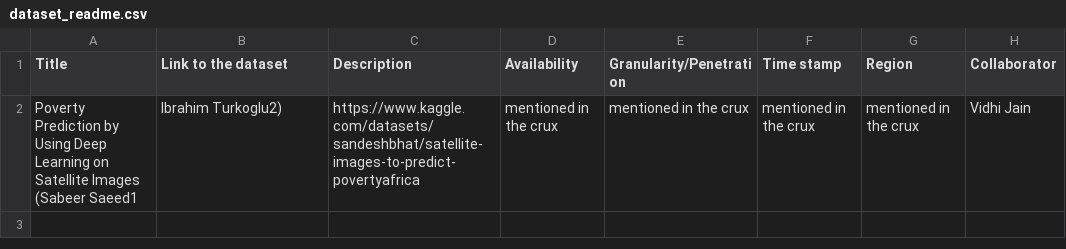
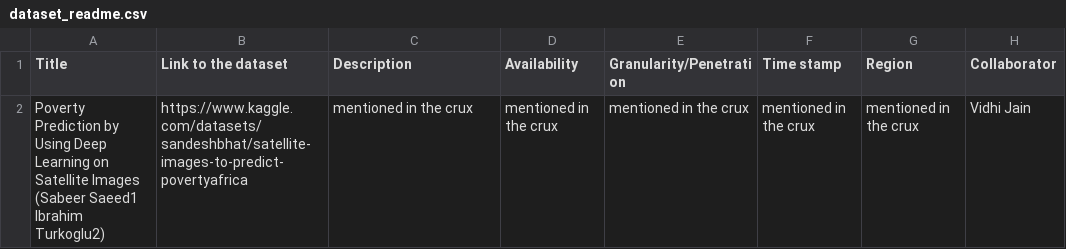
Before and after one commit to Divyanshsingh1910/CDIS_Satellite_Imagery_Analysis, a CSV file: Data/dataset_readme.csv, drawn as a sheet.

Commit message:
Update dataset_readme.csv

```diff
--- a/Data/dataset_readme.csv
+++ b/Data/dataset_readme.csv
@@ -1,2 +1,2 @@
 Title, Link to the dataset, Description, Availability, Granularity/Penetration, Time stamp, Region, Collaborator
-Poverty Prediction by Using Deep Learning on Satellite Images (Sabeer Saeed1, Ibrahim Turkoglu2), https://www.kaggle.com/datasets/sandeshbhat/satellite-images-to-predict-povertyafrica , mentioned in the crux, mentioned in the crux, mentioned in the crux,  mentioned in the crux, Vidhi Jain
+Poverty Prediction by Using Deep Learning on Satellite Images (Sabeer Saeed1 Ibrahim Turkoglu2), https://www.kaggle.com/datasets/sandeshbhat/satellite-images-to-predict-povertyafrica , mentioned in the crux, mentioned in the crux, mentioned in the crux, mentioned in the crux,  mentioned in the crux, Vidhi Jain
```
